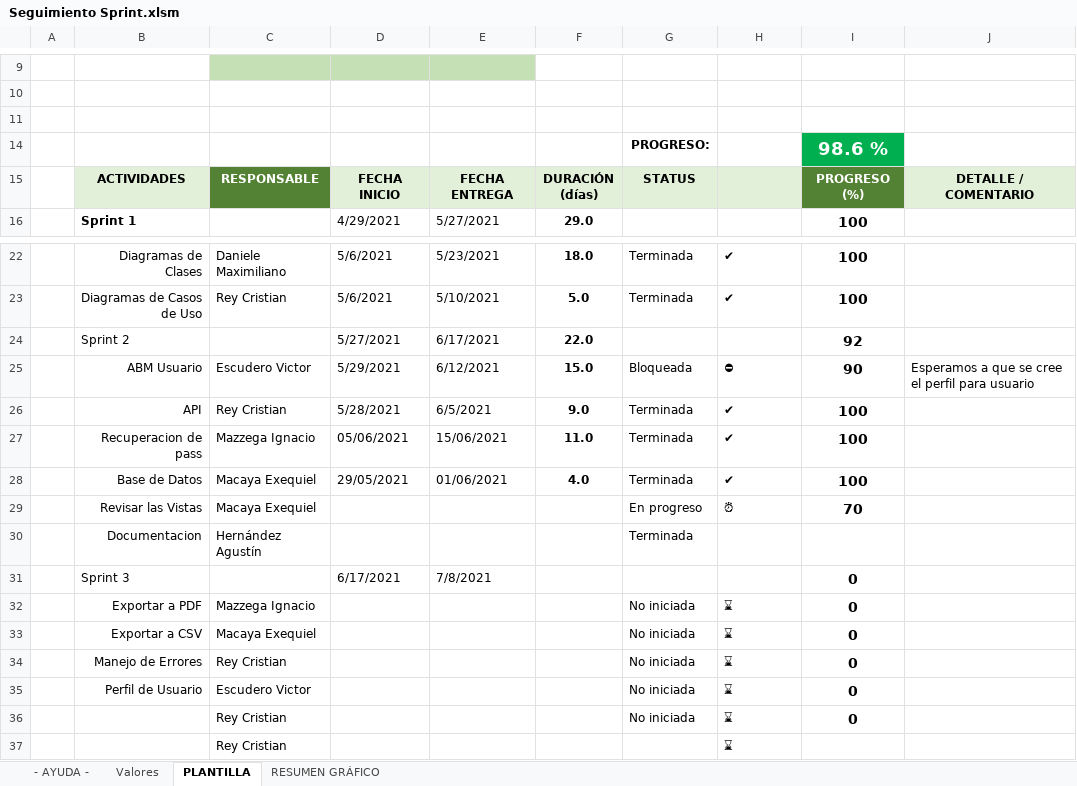
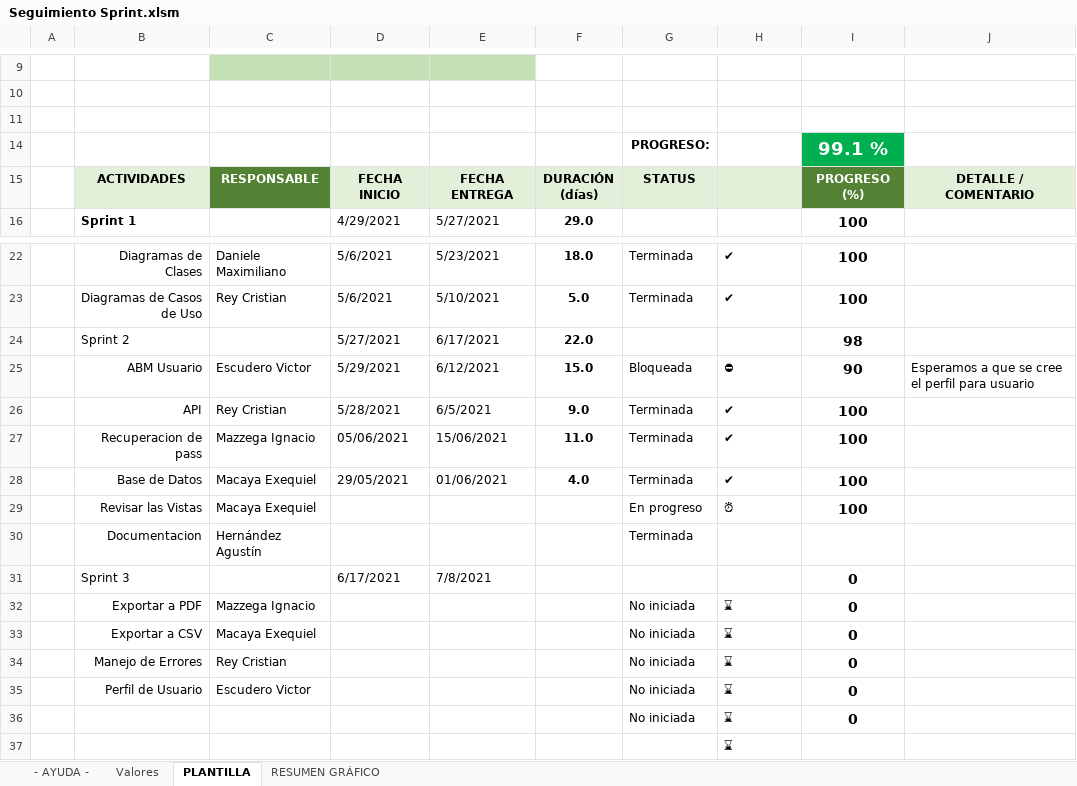
Before and after one commit to elkitoq/EndProyect, an Excel workbook: doc/Seguimiento Sprint.xlsm, sheet PLANTILLA, drawn as a sheet; only a part is shown, gaps mark what is left out; values as stored, in another font and other column widths than the file's, no borders; charts and pictures and conditional formats and table styles not drawn; the diff names each change by its address in the sheet, - before the commit and + after, or states it on an @@ line.

```diff
--- a/doc/Seguimiento Sprint.xlsm (sheet PLANTILLA)
+++ b/doc/Seguimiento Sprint.xlsm (sheet PLANTILLA)
-I14: 98.6 %
+I14: 99.1 %
-I24: 92
+I24: 98
-I29: 70
+I29: 100
-C36:C37: Rey Cristian
+C36:C37: (empty)
```
Also changed, not shown: charts or pictures, 1 other file.
